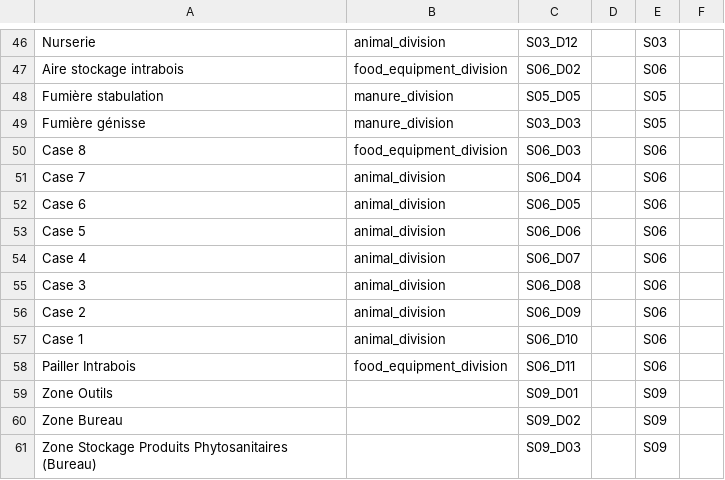
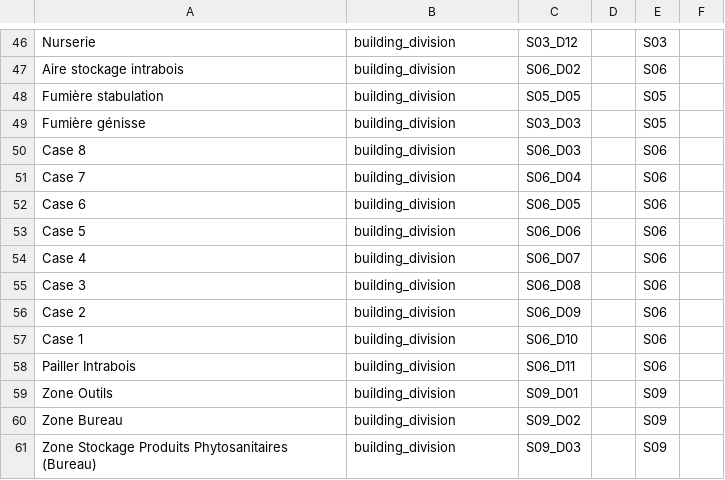
Before and after one commit to ekylibre/doc, a CSV file: content/fr/imports/zones.csv, drawn as a sheet; only a part is shown, gaps mark what is left out; the diff covers the shown part only; the diff names each change by its address in the sheet, - before the commit and + after, or states it on an @@ line.

```diff
--- a/content/fr/imports/zones.csv
+++ b/content/fr/imports/zones.csv
-B46: animal_division
+B46: building_division
-B47: food_equipment_division
+B47: building_division
-B48:B49: manure_division
+B48:B49: building_division
-B50: food_equipment_division
+B50: building_division
-B51:B57: animal_division
+B51:B57: building_division
-B58: food_equipment_division
+B58: building_division
-B59:B61: (empty)
+B59:B61: building_division
```
Also changed, not shown: 28 edited cells elsewhere in this file, 21 other files.
